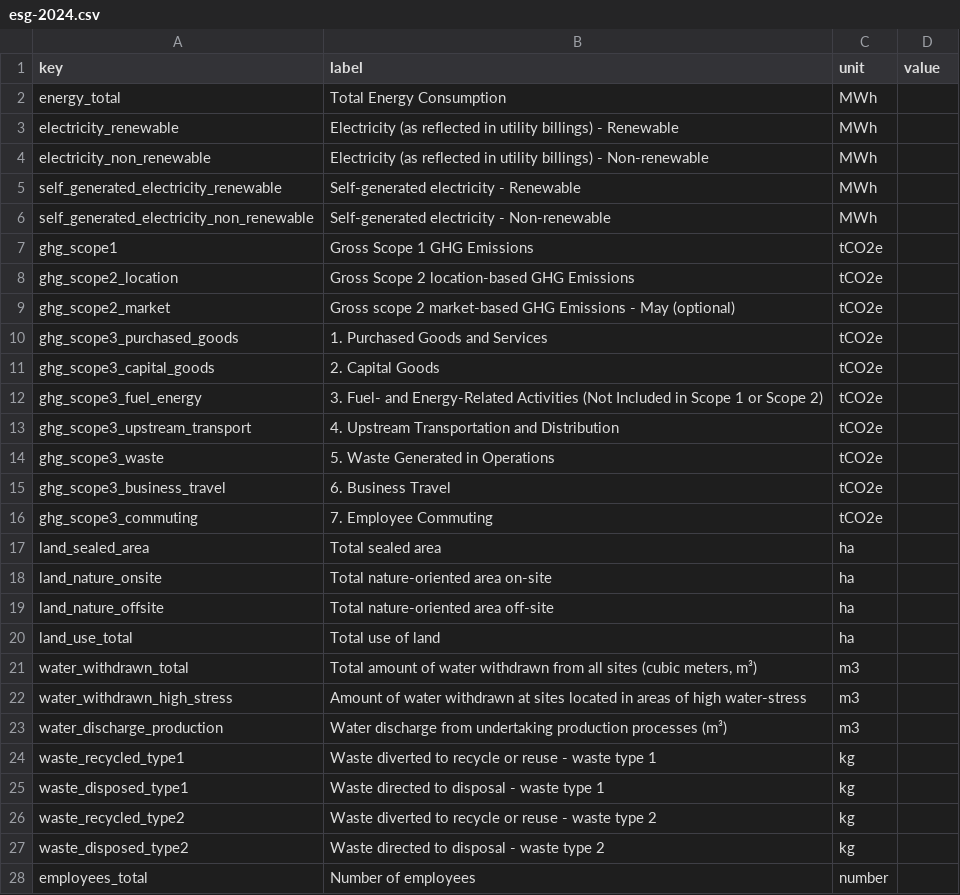
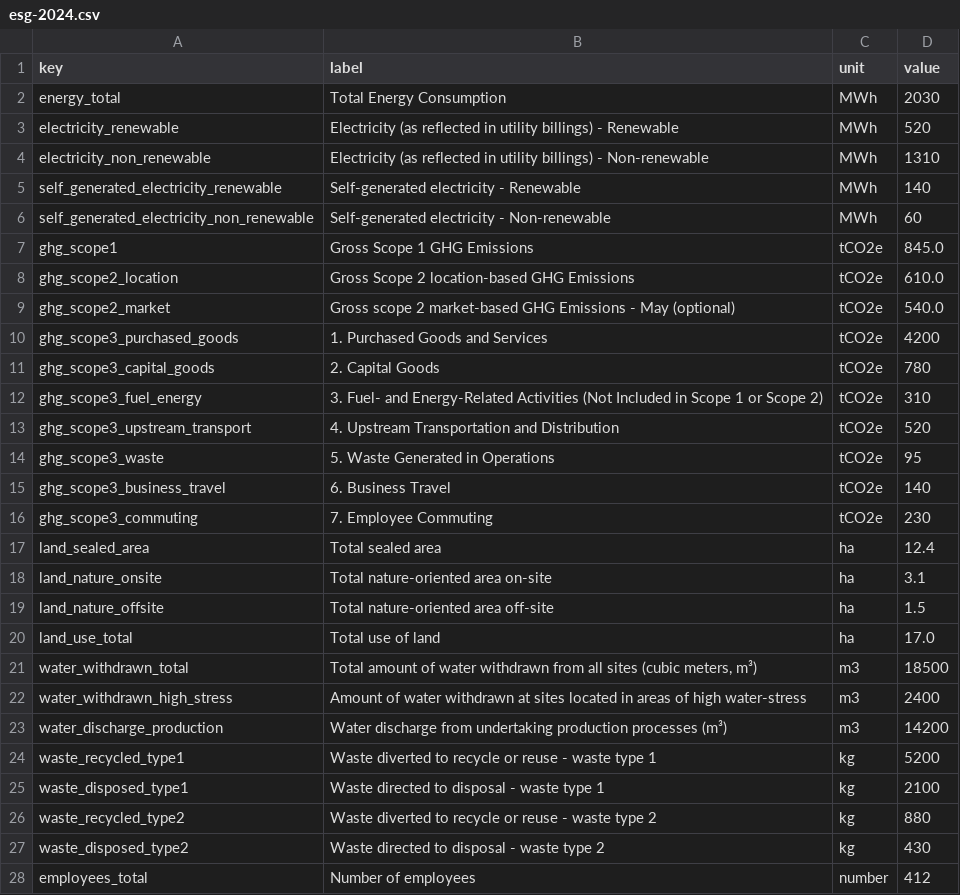
Before and after one commit to DantaLabs/northern-lights, a CSV file: configs/demo/data/esg-2024.csv, drawn as a sheet; only a part is shown; the diff covers the shown part only.

```diff
--- a/configs/demo/data/esg-2024.csv
+++ b/configs/demo/data/esg-2024.csv
@@ -1,28 +1,28 @@
 key,label,unit,value
-energy_total,Total Energy Consumption,MWh,
-electricity_renewable,Electricity (as reflected in utility billings) - Renewable,MWh,
-electricity_non_renewable,Electricity (as reflected in utility billings) - Non-renewable,MWh,
-self_generated_electricity_renewable,Self-generated electricity - Renewable,MWh,
-self_generated_electricity_non_renewable,Self-generated electricity - Non-renewable,MWh,
-ghg_scope1,Gross Scope 1 GHG Emissions,tCO2e,
-ghg_scope2_location,Gross Scope 2 location-based GHG Emissions,tCO2e,
-ghg_scope2_market,Gross scope 2 market-based GHG Emissions - May (optional),tCO2e,
-ghg_scope3_purchased_goods,1. Purchased Goods and Services,tCO2e,
-ghg_scope3_capital_goods,2. Capital Goods,tCO2e,
-ghg_scope3_fuel_energy,3. Fuel- and Energy-Related Activities (Not Included in Scope 1 or Scope 2),tCO2e,
-ghg_scope3_upstream_transport,4. Upstream Transportation and Distribution,tCO2e,
-ghg_scope3_waste,5. Waste Generated in Operations,tCO2e,
-ghg_scope3_business_travel,6. Business Travel,tCO2e,
-ghg_scope3_commuting,7. Employee Commuting,tCO2e,
-land_sealed_area,Total sealed area,ha,
-land_nature_onsite,Total nature-oriented area on-site,ha,
-land_nature_offsite,Total nature-oriented area off-site,ha,
-land_use_total,Total use of land,ha,
-water_withdrawn_total,"Total amount of water withdrawn from all sites (cubic meters, m³)",m3,
-water_withdrawn_high_stress,Amount of water withdrawn at sites located in areas of high water-stress,m3,
-water_discharge_production,Water discharge from undertaking production processes (m³),m3,
-waste_recycled_type1,Waste diverted to recycle or reuse - waste type 1,kg,
-waste_disposed_type1,Waste directed to disposal - waste type 1,kg,
-waste_recycled_type2,Waste diverted to recycle or reuse - waste type 2,kg,
-waste_disposed_type2,Waste directed to disposal - waste type 2,kg,
-employees_total,Number of employees,number,
+energy_total,Total Energy Consumption,MWh,2030
+electricity_renewable,Electricity (as reflected in utility billings) - Renewable,MWh,520
+electricity_non_renewable,Electricity (as reflected in utility billings) - Non-renewable,MWh,1310
+self_generated_electricity_renewable,Self-generated electricity - Renewable,MWh,140
+self_generated_electricity_non_renewable,Self-generated electricity - Non-renewable,MWh,60
+ghg_scope1,Gross Scope 1 GHG Emissions,tCO2e,845.0
+ghg_scope2_location,Gross Scope 2 location-based GHG Emissions,tCO2e,610.0
+ghg_scope2_market,Gross scope 2 market-based GHG Emissions - May (optional),tCO2e,540.0
+ghg_scope3_purchased_goods,1. Purchased Goods and Services,tCO2e,4200
+ghg_scope3_capital_goods,2. Capital Goods,tCO2e,780
+ghg_scope3_fuel_energy,3. Fuel- and Energy-Related Activities (Not Included in Scope 1 or Scope 2),tCO2e,310
+ghg_scope3_upstream_transport,4. Upstream Transportation and Distribution,tCO2e,520
+ghg_scope3_waste,5. Waste Generated in Operations,tCO2e,95
+ghg_scope3_business_travel,6. Business Travel,tCO2e,140
+ghg_scope3_commuting,7. Employee Commuting,tCO2e,230
+land_sealed_area,Total sealed area,ha,12.4
+land_nature_onsite,Total nature-oriented area on-site,ha,3.1
+land_nature_offsite,Total nature-oriented area off-site,ha,1.5
+land_use_total,Total use of land,ha,17.0
+water_withdrawn_total,"Total amount of water withdrawn from all sites (cubic meters, m³)",m3,18500
+water_withdrawn_high_stress,Amount of water withdrawn at sites located in areas of high water-stress,m3,2400
+water_discharge_production,Water discharge from undertaking production processes (m³),m3,14200
+waste_recycled_type1,Waste diverted to recycle or reuse - waste type 1,kg,5200
+waste_disposed_type1,Waste directed to disposal - waste type 1,kg,2100
+waste_recycled_type2,Waste diverted to recycle or reuse - waste type 2,kg,880
+waste_disposed_type2,Waste directed to disposal - waste type 2,kg,430
+employees_total,Number of employees,number,412
```
Also changed, not shown: 15 edited cells elsewhere in this file, configs/demo/data/esg-2025.csv, 11 other files.
